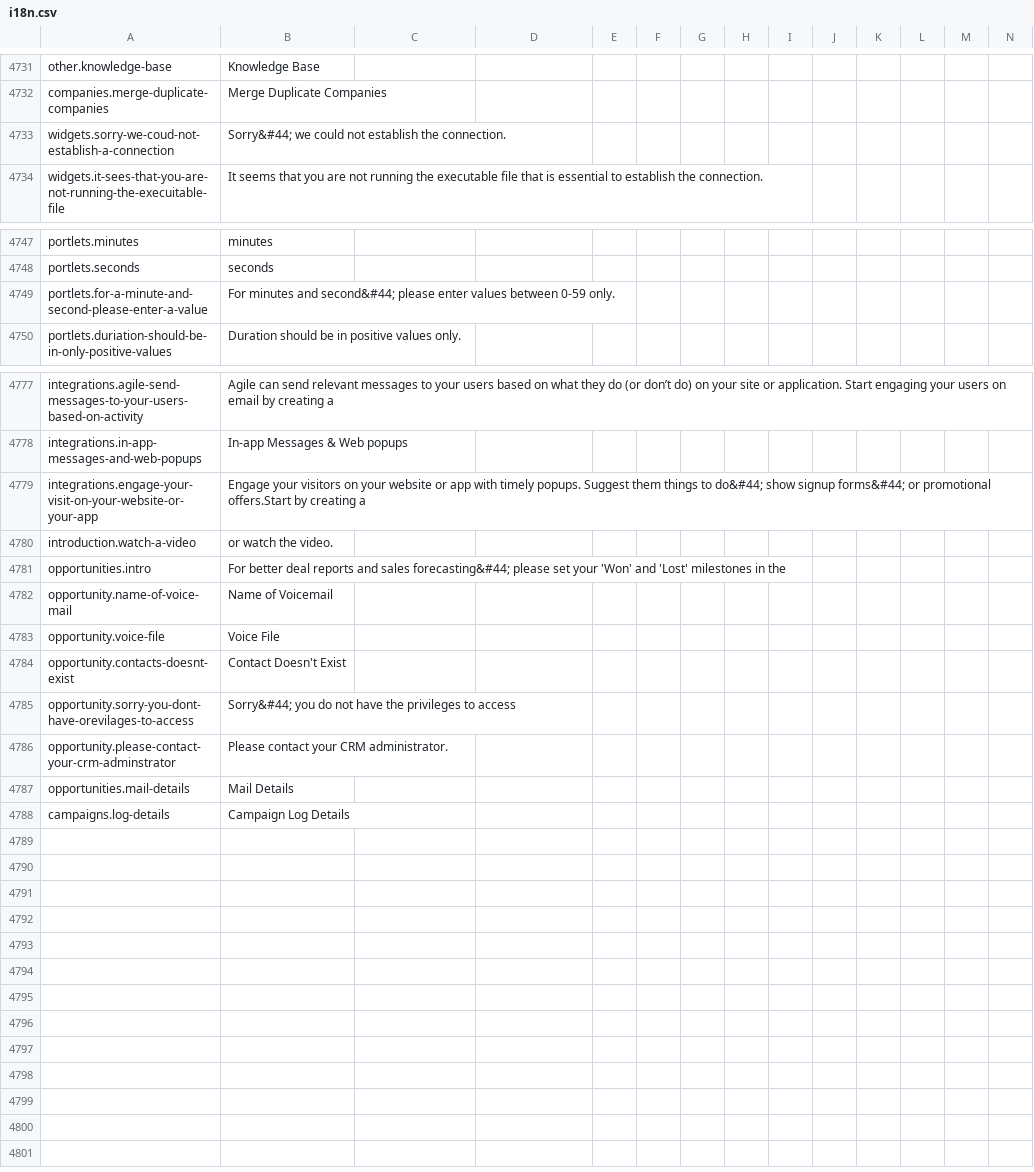
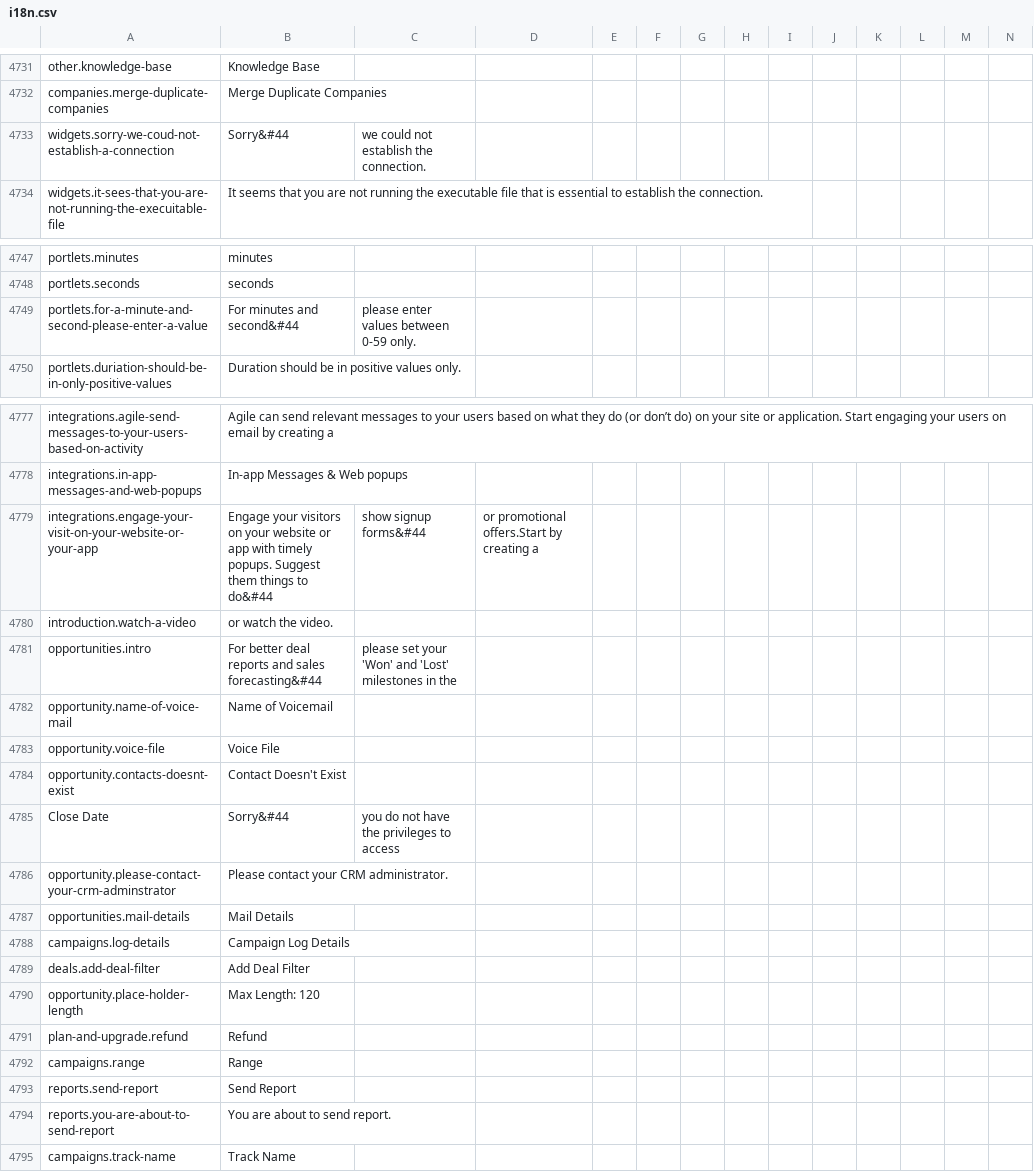
Before and after one commit to polobit/testproject, a CSV file: agile-frontend/WebContent/locales/csv/i18n.csv, drawn as a sheet; only a part is shown, gaps mark what is left out; removed rows and columns are numbered as before the commit, all else as after; rows hold the shown columns only; the diff names each change by its address in the sheet, - before the commit and + after, or states it on an @@ line.

```diff
--- a/agile-frontend/WebContent/locales/csv/i18n.csv
+++ b/agile-frontend/WebContent/locales/csv/i18n.csv
-B4733: Sorry&#44; we could not establish the connection.
+B4733: Sorry&#44
-C4733: (empty)
+C4733: we could not establish the connection.
-B4749: …minutes and second&#44; please enter values between 0-59 only.
+B4749: …minutes and second&#44
-C4749: (empty)
+C4749: please enter values between 0-59 only.
-B4779: …things to do&#44; show signup forms&#44; or promotional offers.Start by creating a
+B4779: …things to do&#44
-C4779: (empty)
+C4779: show signup forms&#44
-D4779: (empty)
+D4779: or promotional offers.Start by creating a
-B4781: …and sales forecasting&#44; please set your 'Won' and 'Lost' milestones in the
+B4781: …and sales forecasting&#44
-C4781: (empty)
+C4781: please set your 'Won' and 'Lost' milestones in the
-row 4785: opportunity.sorry-you-dont-have-orevilages-to-access | Sorry&#44; you do not have the privileges to access
+row 4785: Close Date | Sorry&#44 | you do not have the privileges to access
+row 4789: deals.add-deal-filter | Add Deal Filter
+row 4790: opportunity.place-holder-length | Max Length: 120
+row 4791: plan-and-upgrade.refund | Refund
+row 4792: campaigns.range | Range
+row 4793: reports.send-report | Send Report
+row 4794: reports.you-are-about-to-send-report | You are about to send report.
+row 4795: campaigns.track-name | Track Name
```
Also changed, not shown: 11 other files.
